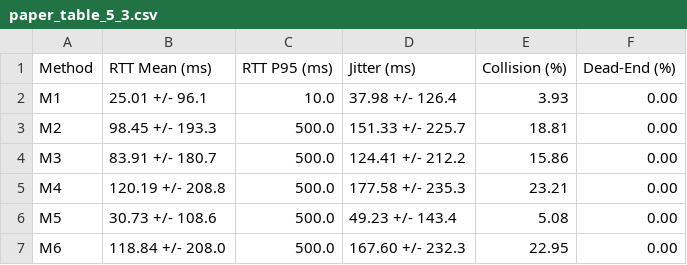
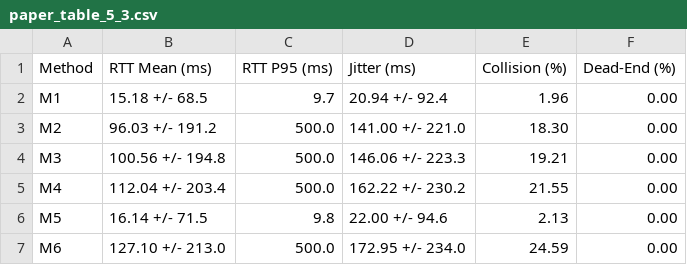
Before and after one commit to 1ush3n/kzwlyxczx2, a CSV file: images/paper_table_5_3.csv, drawn as a sheet.

```diff
--- a/images/paper_table_5_3.csv
+++ b/images/paper_table_5_3.csv
@@ -1,7 +1,7 @@
 Method,RTT Mean (ms),RTT P95 (ms),Jitter (ms),Collision (%),Dead-End (%)
-M1,25.01 +/- 96.1,10.0,37.98 +/- 126.4,3.93,0.00
-M2,98.45 +/- 193.3,500.0,151.33 +/- 225.7,18.81,0.00
-M3,83.91 +/- 180.7,500.0,124.41 +/- 212.2,15.86,0.00
-M4,120.19 +/- 208.8,500.0,177.58 +/- 235.3,23.21,0.00
-M5,30.73 +/- 108.6,500.0,49.23 +/- 143.4,5.08,0.00
-M6,118.84 +/- 208.0,500.0,167.60 +/- 232.3,22.95,0.00
+M1,15.18 +/- 68.5,9.7,20.94 +/- 92.4,1.96,0.00
+M2,96.03 +/- 191.2,500.0,141.00 +/- 221.0,18.30,0.00
+M3,100.56 +/- 194.8,500.0,146.06 +/- 223.3,19.21,0.00
+M4,112.04 +/- 203.4,500.0,162.22 +/- 230.2,21.55,0.00
+M5,16.14 +/- 71.5,9.8,22.00 +/- 94.6,2.13,0.00
+M6,127.10 +/- 213.0,500.0,172.95 +/- 234.0,24.59,0.00
```
Also changed, not shown: checkpoints/final_stats.csv, images/episode_stats_table.csv, 56 other files.
